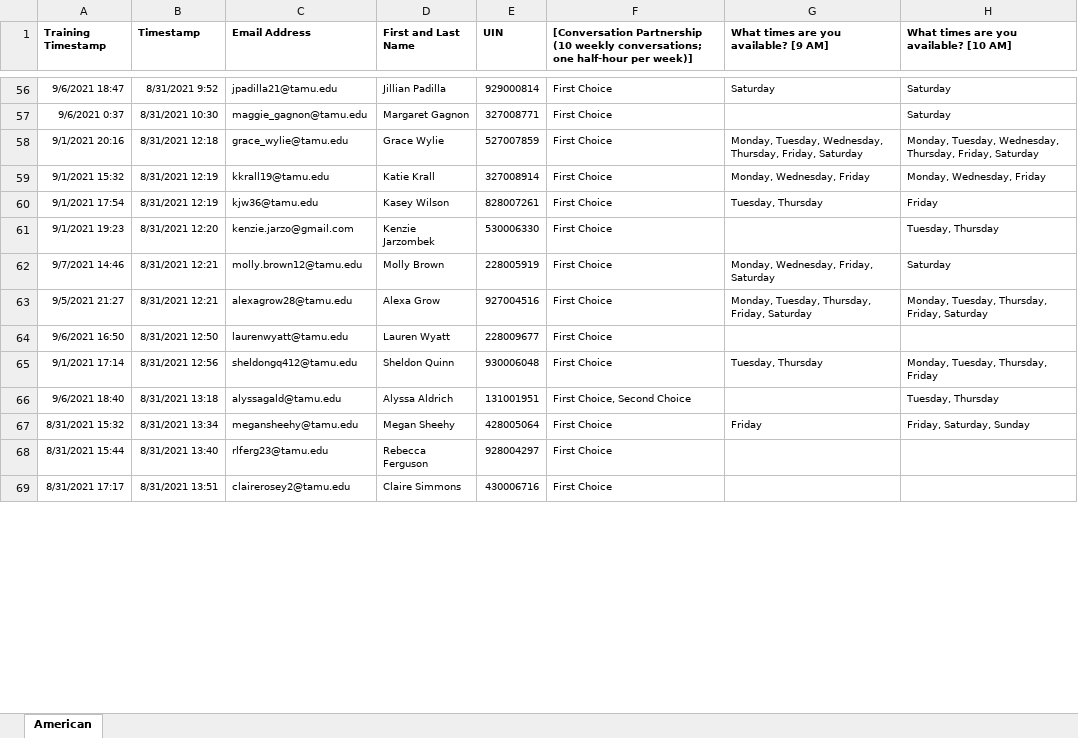
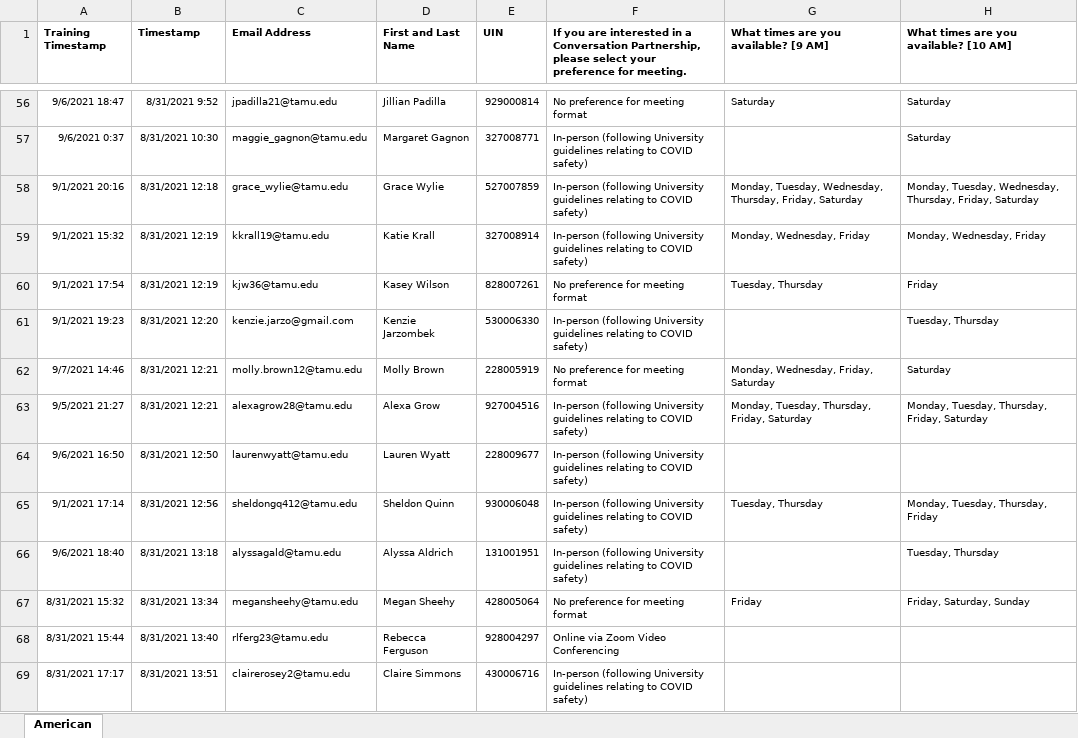
Before and after one commit to adharvansai/ConvoPartners, an Excel workbook: ambp.xlsx, sheet American, drawn as a sheet; only a part is shown, gaps mark what is left out; values as stored, in another font and other column widths than the file's, no borders; the diff covers the shown part only; the diff names each change by its address in the sheet, - before the commit and + after, or states it on an @@ line.

```diff
--- a/ambp.xlsx (sheet American)
+++ b/ambp.xlsx (sheet American)
-F1: [Conversation Partnership (10 weekly conversations; one half-hour per week)]
+F1: If you are interested in a Conversation Partnership, please select your preference for meeting.
-F56: First Choice
+F56: No preference for meeting format
-F57:F59: First Choice
+F57:F59: In-person (following University guidelines relating to COVID safety)
-F60: First Choice
+F60: No preference for meeting format
-F61: First Choice
+F61: In-person (following University guidelines relating to COVID safety)
-F62: First Choice
+F62: No preference for meeting format
-F63:F65: First Choice
+F63:F65: In-person (following University guidelines relating to COVID safety)
-F66: First Choice, Second Choice
+F66: In-person (following University guidelines relating to COVID safety)
-F67: First Choice
+F67: No preference for meeting format
-F68: First Choice
+F68: Online via Zoom Video Conferencing
-F69: First Choice
+F69: In-person (following University guidelines relating to COVID safety)
```
Also changed, not shown: 161 edited cells and cell formats elsewhere in this sheet, imbp.xlsx, 3 other files.
